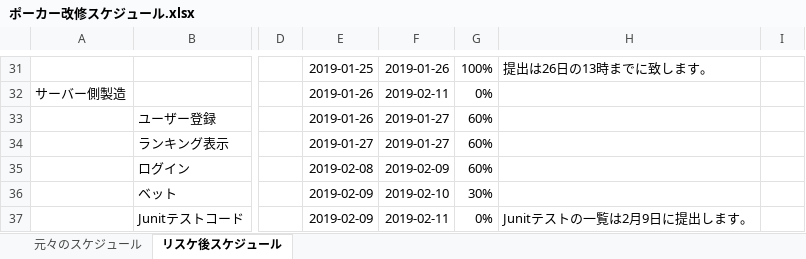
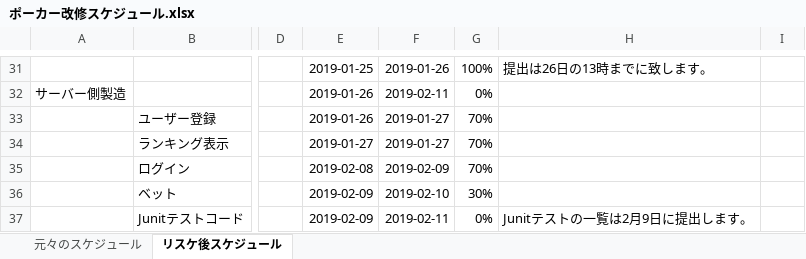
Before and after one commit to CSTSCSTS/UserAp, an Excel workbook: docs/スケジュール/ポーカー改修スケジュール.xlsx, sheet リスケ後スケジュール, drawn as a sheet; only a part is shown, gaps mark what is left out; values as stored, in another font and other column widths than the file's, no borders; the diff names each change by its address in the sheet, - before the commit and + after, or states it on an @@ line.

Commit message:
スケジュールを更新(進捗の記載誤りを修正)

```diff
--- a/docs/スケジュール/ポーカー改修スケジュール.xlsx (sheet リスケ後スケジュール)
+++ b/docs/スケジュール/ポーカー改修スケジュール.xlsx (sheet リスケ後スケジュール)
-G33:G35: 60%
+G33:G35: 70%
```
